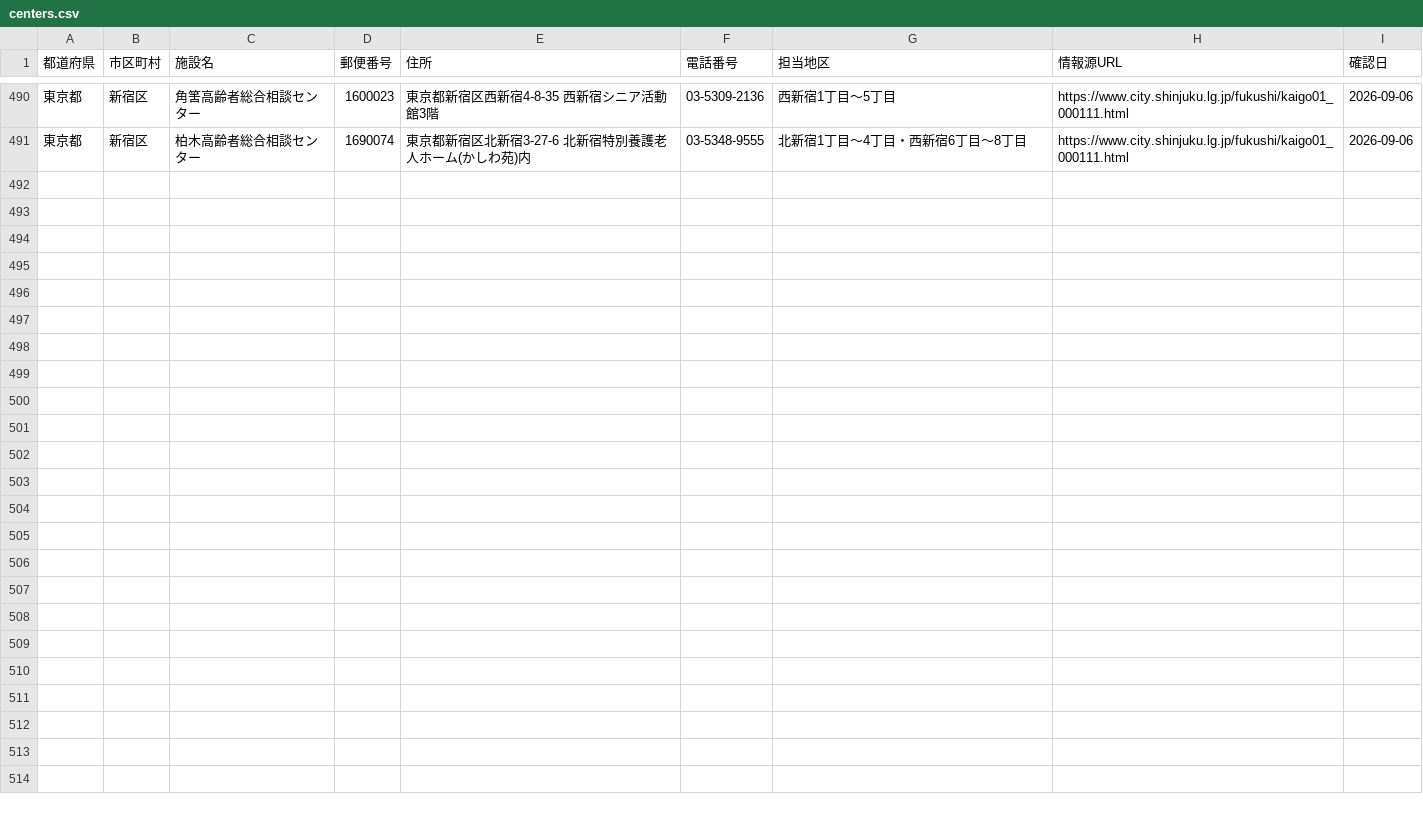
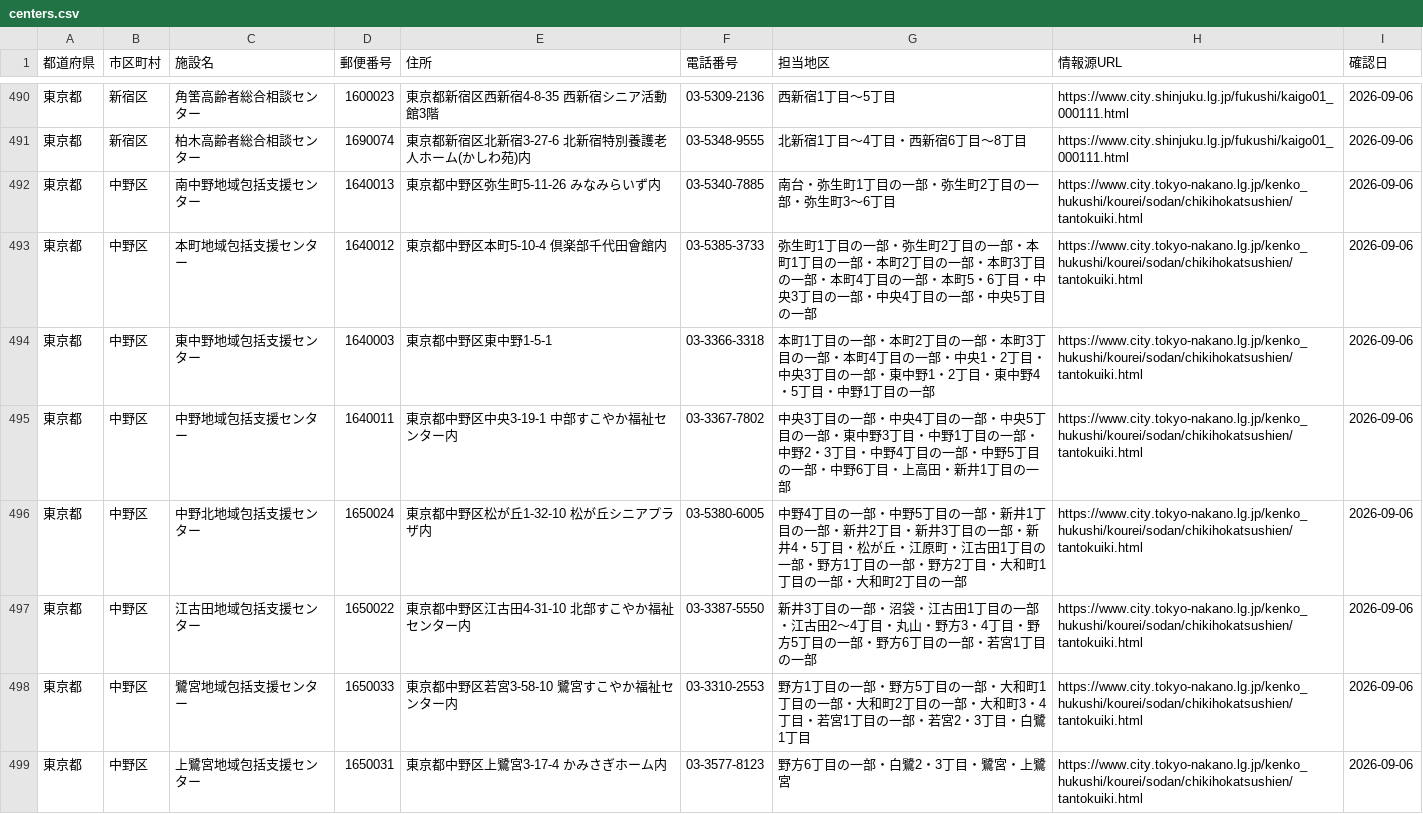
Before and after one commit to shuumeg/holly-village-app, a CSV file: data/centers.csv, drawn as a sheet; only a part is shown, gaps mark what is left out; the diff names each change by its address in the sheet, - before the commit and + after, or states it on an @@ line.

```diff
--- a/data/centers.csv
+++ b/data/centers.csv
+row 492: 東京都 | 中野区 | 南中野地域包括支援センター | 1640013 | 東京都中野区弥生町5-11-26 みなみらいず内 | 03-5340-7885 | 南台・弥生町1丁目の一部・弥生町2丁目の一部・弥生町3〜6丁目 | https://www.city.tokyo-nakano.lg.jp/kenko_hukushi/kourei/sodan/chikihokatsushien/tantokuiki.html | 2026-09-06
+row 493: 東京都 | 中野区 | 本町地域包括支援センター | 1640012 | 東京都中野区本町5-10-4 倶楽部千代田會館内 | 03-5385-3733 | 弥生町1丁目の一部・弥生町2丁目の一部・本町1丁目の一部・本町2丁目の一部・本町3丁目の一部・本町4丁目の一部・本町5・6丁目・中央3丁目の一部・中央4丁目の一部・中央5丁目の一部 | https://www.city.tokyo-nakano.lg.jp/kenko_hukushi/kourei/sodan/chikihokatsushien/tantokuiki.html | 2026-09-06
+row 494: 東京都 | 中野区 | 東中野地域包括支援センター | 1640003 | 東京都中野区東中野1-5-1 | 03-3366-3318 | 本町1丁目の一部・本町2丁目の一部・本町3丁目の一部・本町4丁目の一部・中央1・2丁目・中央3丁目の一部・東中野1・2丁目・東中野4・5丁目・中野1丁目の一部 | https://www.city.tokyo-nakano.lg.jp/kenko_hukushi/kourei/sodan/chikihokatsushien/tantokuiki.html | 2026-09-06
+row 495: 東京都 | 中野区 | 中野地域包括支援センター | 1640011 | 東京都中野区中央3-19-1 中部すこやか福祉センター内 | 03-3367-7802 | 中央3丁目の一部・中央4丁目の一部・中央5丁目の一部・東中野3丁目・中野1丁目の一部・中野2・3丁目・中野4丁目の一部・中野5丁目の一部・中野6丁目・上高田・新井1丁目の一部 | https://www.city.tokyo-nakano.lg.jp/kenko_hukushi/kourei/sodan/chikihokatsushien/tantokuiki.html | 2026-09-06
+row 496: 東京都 | 中野区 | 中野北地域包括支援センター | 1650024 | 東京都中野区松が丘1-32-10 松が丘シニアプラザ内 | 03-5380-6005 | 中野4丁目の一部・中野5丁目の一部・新井1丁目の一部・新井2丁目・新井3丁目の一部・新井4・5丁目・松が丘・江原町・江古田1丁目の一部・野方1丁目の一部・野方2丁目・大和町1丁目の一部・大和町2丁目の一部 | https://www.city.tokyo-nakano.lg.jp/kenko_hukushi/kourei/sodan/chikihokatsushien/tantokuiki.html | 2026-09-06
+row 497: 東京都 | 中野区 | 江古田地域包括支援センター | 1650022 | 東京都中野区江古田4-31-10 北部すこやか福祉センター内 | 03-3387-5550 | 新井3丁目の一部・沼袋・江古田1丁目の一部・江古田2〜4丁目・丸山・野方3・4丁目・野方5丁目の一部・野方6丁目の一部・若宮1丁目の一部 | https://www.city.tokyo-nakano.lg.jp/kenko_hukushi/kourei/sodan/chikihokatsushien/tantokuiki.html | 2026-09-06
+row 498: 東京都 | 中野区 | 鷺宮地域包括支援センター | 1650033 | 東京都中野区若宮3-58-10 鷺宮すこやか福祉センター内 | 03-3310-2553 | 野方1丁目の一部・野方5丁目の一部・大和町1丁目の一部・大和町2丁目の一部・大和町3・4丁目・若宮1丁目の一部・若宮2・3丁目・白鷺1丁目 | https://www.city.tokyo-nakano.lg.jp/kenko_hukushi/kourei/sodan/chikihokatsushien/tantokuiki.html | 2026-09-06
+row 499: 東京都 | 中野区 | 上鷺宮地域包括支援センター | 1650031 | 東京都中野区上鷺宮3-17-4 かみさぎホーム内 | 03-3577-8123 | 野方6丁目の一部・白鷺2・3丁目・鷺宮・上鷺宮 | https://www.city.tokyo-nakano.lg.jp/kenko_hukushi/kourei/sodan/chikihokatsushien/tantokuiki.html | 2026-09-06
```
Also changed, not shown: data/centers_import.csv.
